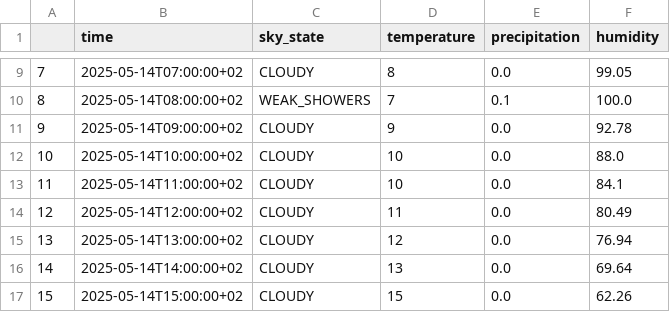
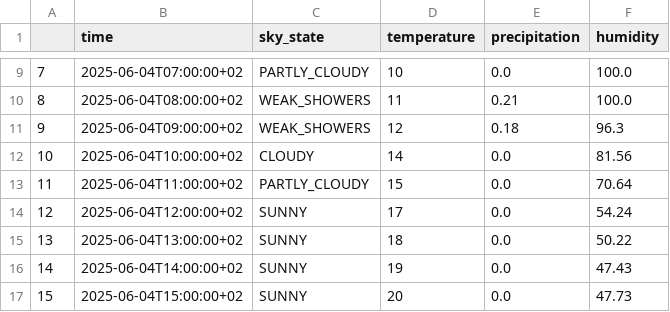
Before and after one commit to Freuq/galicia_weather, a CSV file: data/processed/forecast/lugo.csv, drawn as a sheet; only a part is shown, gaps mark what is left out; the diff covers the shown part only.

```diff
--- a/data/processed/forecast/lugo.csv
+++ b/data/processed/forecast/lugo.csv
@@ -9,9 +9,9 @@
-7,2025-05-14T07:00:00+02,CLOUDY,8,0.0,99.05
-8,2025-05-14T08:00:00+02,WEAK_SHOWERS,7,0.1,100.0
-9,2025-05-14T09:00:00+02,CLOUDY,9,0.0,92.78
-10,2025-05-14T10:00:00+02,CLOUDY,10,0.0,88.0
-11,2025-05-14T11:00:00+02,CLOUDY,10,0.0,84.1
-12,2025-05-14T12:00:00+02,CLOUDY,11,0.0,80.49
-13,2025-05-14T13:00:00+02,CLOUDY,12,0.0,76.94
-14,2025-05-14T14:00:00+02,CLOUDY,13,0.0,69.64
-15,2025-05-14T15:00:00+02,CLOUDY,15,0.0,62.26
+7,2025-06-04T07:00:00+02,PARTLY_CLOUDY,10,0.0,100.0
+8,2025-06-04T08:00:00+02,WEAK_SHOWERS,11,0.21,100.0
+9,2025-06-04T09:00:00+02,WEAK_SHOWERS,12,0.18,96.3
+10,2025-06-04T10:00:00+02,CLOUDY,14,0.0,81.56
+11,2025-06-04T11:00:00+02,PARTLY_CLOUDY,15,0.0,70.64
+12,2025-06-04T12:00:00+02,SUNNY,17,0.0,54.24
+13,2025-06-04T13:00:00+02,SUNNY,18,0.0,50.22
+14,2025-06-04T14:00:00+02,SUNNY,19,0.0,47.43
+15,2025-06-04T15:00:00+02,SUNNY,20,0.0,47.73
```
Also changed, not shown: 63 edited cells elsewhere in this file, data/processed/forecast/coruna.csv, data/processed/forecast/ourense.csv, 12 other files.
